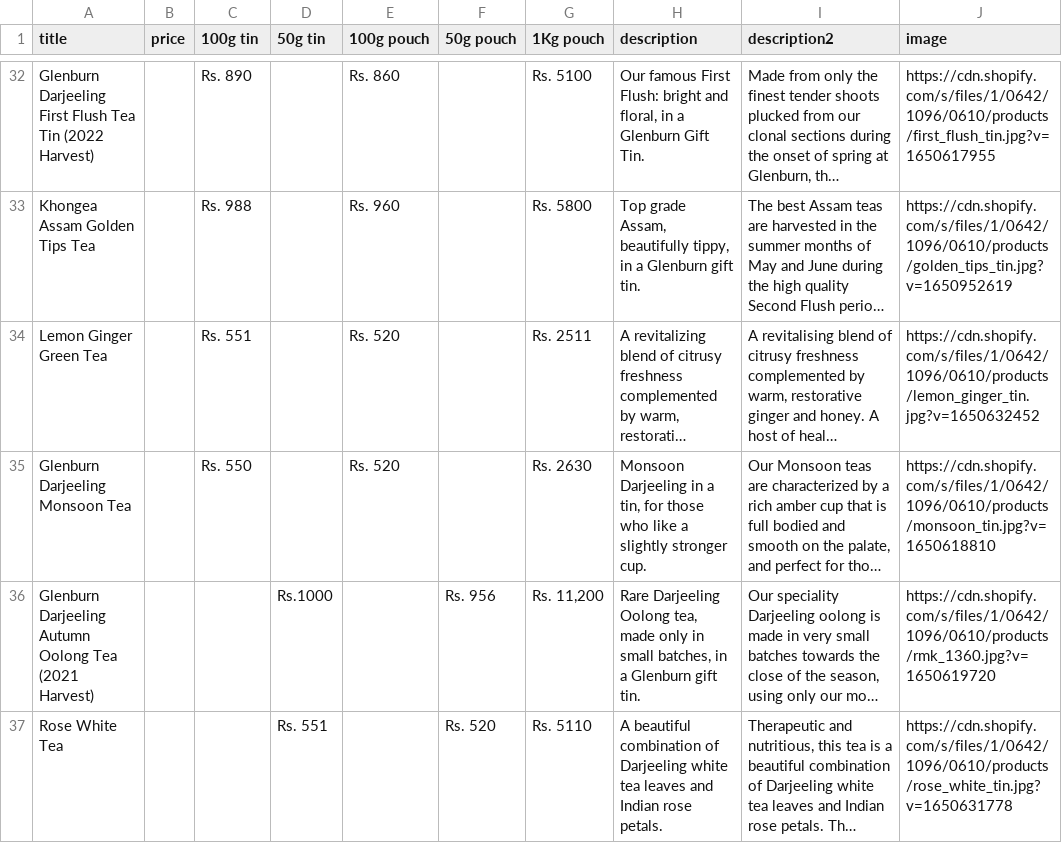
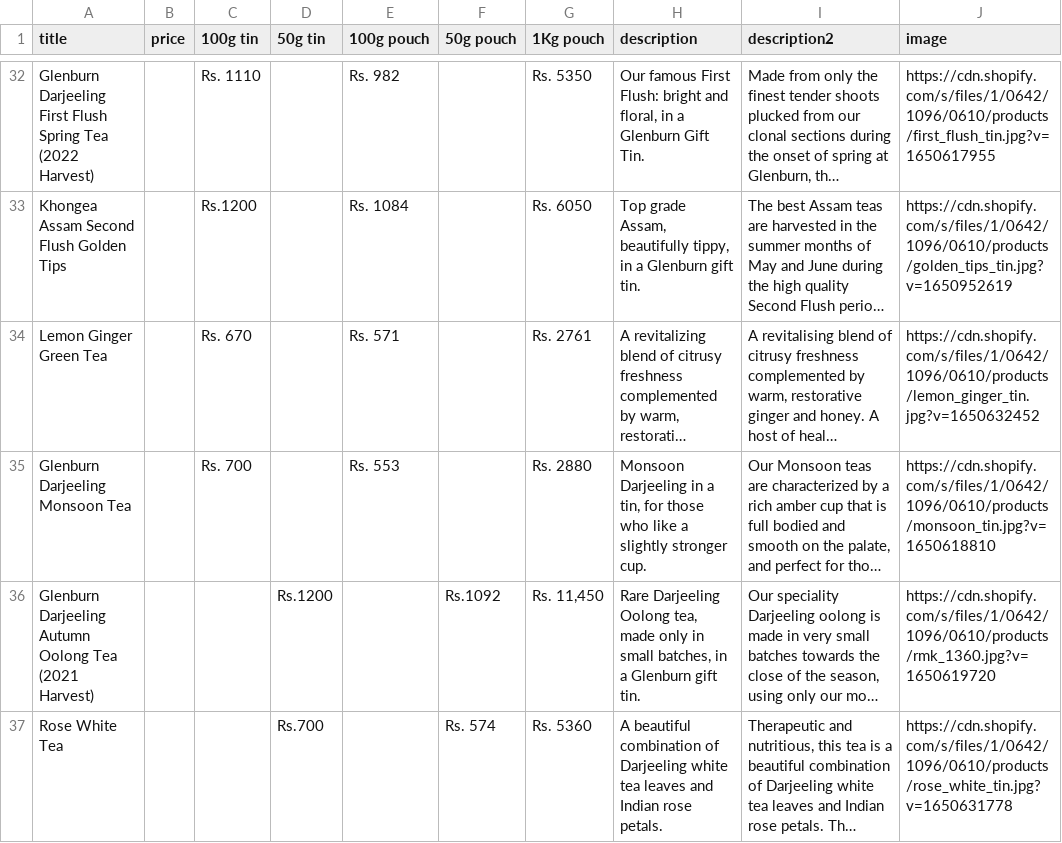
Before and after one commit to neva25/tea, a CSV file: data/glenburn-tea.csv, drawn as a sheet; only a part is shown, gaps mark what is left out; long unchanged cells end in …; the diff covers the shown part only; the diff names each change by its address in the sheet, - before the commit and + after, or states it on an @@ line.

```diff
--- a/data/glenburn-tea.csv
+++ b/data/glenburn-tea.csv
-A32 (title): …First Flush Tea Tin (2022 Harvest)
+A32 (title): …First Flush Spring Tea (2022 Harvest)
-C32 (100g tin): Rs. 890
+C32 (100g tin): Rs. 1110
-E32 (100g pouch): Rs. 860
+E32 (100g pouch): Rs. 982
-G32 (1Kg pouch): Rs. 5100
+G32 (1Kg pouch): Rs. 5350
-A33 (title): Khongea Assam Golden Tips Tea
+A33 (title): Khongea Assam Second Flush Golden Tips
-C33 (100g tin): Rs. 988
+C33 (100g tin): Rs.1200
-E33 (100g pouch): Rs. 960
+E33 (100g pouch): Rs. 1084
-G33 (1Kg pouch): Rs. 5800
+G33 (1Kg pouch): Rs. 6050
-C34 (100g tin): Rs. 551
+C34 (100g tin): Rs. 670
-E34 (100g pouch): Rs. 520
+E34 (100g pouch): Rs. 571
-G34 (1Kg pouch): Rs. 2511
+G34 (1Kg pouch): Rs. 2761
-C35 (100g tin): Rs. 550
+C35 (100g tin): Rs. 700
-E35 (100g pouch): Rs. 520
+E35 (100g pouch): Rs. 553
-G35 (1Kg pouch): Rs. 2630
+G35 (1Kg pouch): Rs. 2880
-D36 (50g tin): Rs.1000
+D36 (50g tin): Rs.1200
-F36 (50g pouch): Rs. 956
+F36 (50g pouch): Rs.1092
-G36 (1Kg pouch): Rs. 11,200
+G36 (1Kg pouch): Rs. 11,450
-D37 (50g tin): Rs. 551
+D37 (50g tin): Rs.700
-F37 (50g pouch): Rs. 520
+F37 (50g pouch): Rs. 574
-G37 (1Kg pouch): Rs. 5110
+G37 (1Kg pouch): Rs. 5360
```
Also changed, not shown: 63 edited cells elsewhere in this file, 1 other file.
